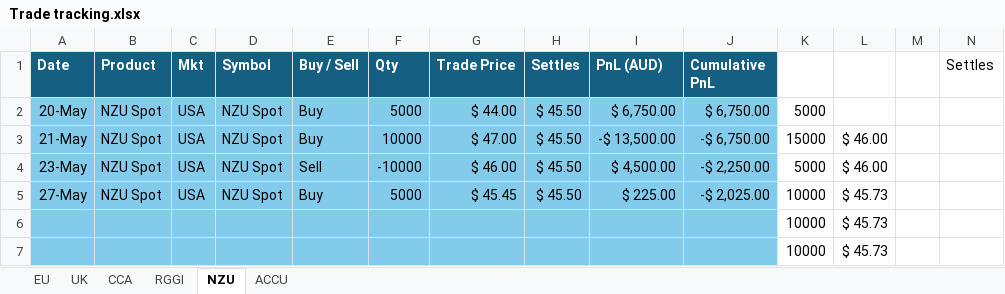
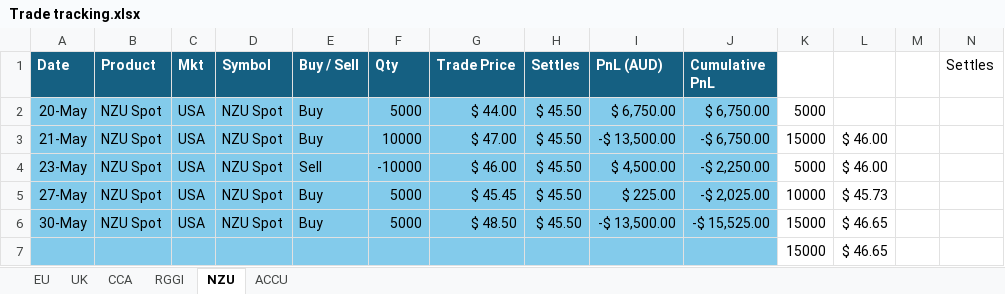
Before and after one commit to SamCurtis111/Carbon_Report, an Excel workbook: Trade tracking.xlsx, sheet NZU, drawn as a sheet; only a part is shown; values as stored, in another font and other column widths than the file's, no borders; conditional formats not drawn; removed rows and columns are numbered as before the commit, all else as after; rows hold the shown columns only; the diff names each change by its address in the sheet, - before the commit and + after, or states it on an @@ line.

```diff
--- a/Trade tracking.xlsx (sheet NZU)
+++ b/Trade tracking.xlsx (sheet NZU)
-row 6:  |  |  |  |  |  |  |  |  |  | 10000 | $ 45.73
-row 7:  |  |  |  |  |  |  |  |  |  | 10000 | $ 45.73
+row 6: 30-May | NZU Spot | USA | NZU Spot | Buy | 5000 | $ 48.50 | $ 45.50 | -$ 13,500.00 | -$ 15,525.00 | 15000 | $ 46.65
+row 7:  |  |  |  |  |  |  |  |  |  | 15000 | $ 46.65
```
Also changed, not shown: sheet UK, sheet CCA, formulas that keep their value, hidden cells, EUA PnL Output.xlsx, NZU PnL Output.xlsx, 7 other files.
